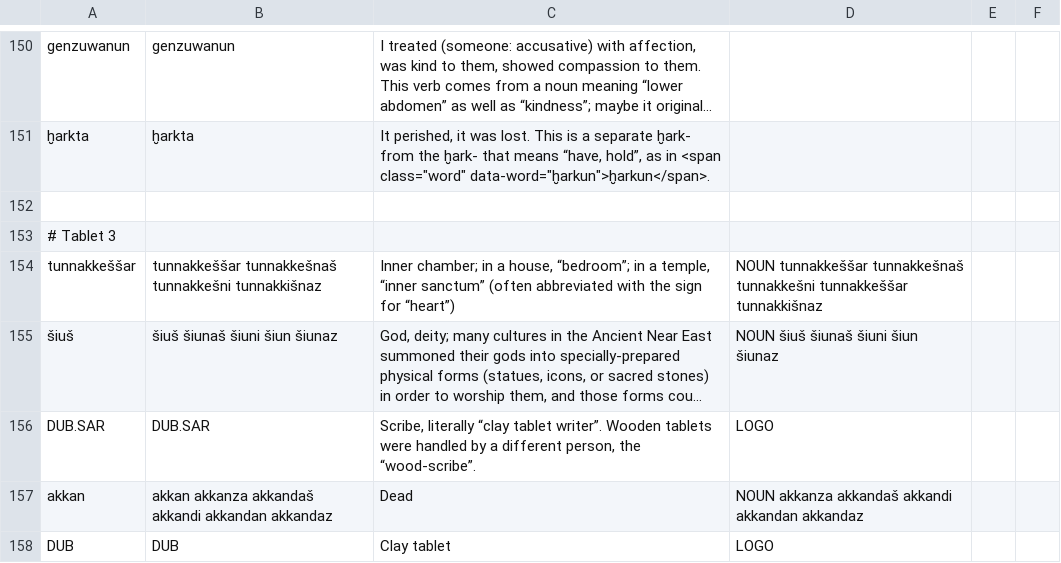
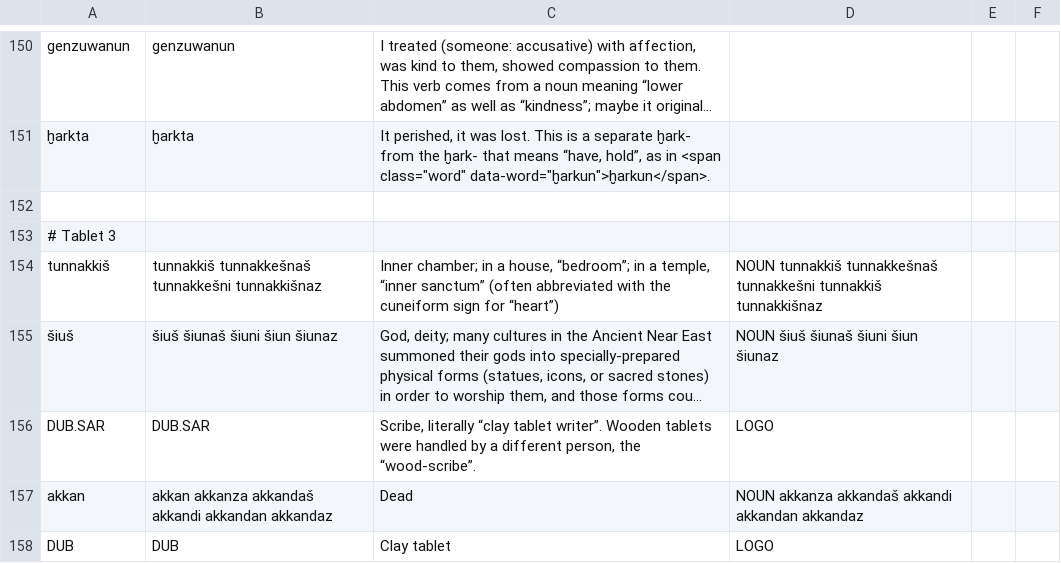
Before and after one commit to dstelzer/hittite-dialog, a TSV file: dictionary.tsv, drawn as a sheet; only a part is shown, gaps mark what is left out; long unchanged cells end in …; the diff names each change by its address in the sheet, - before the commit and + after, or states it on an @@ line.

```diff
--- a/dictionary.tsv
+++ b/dictionary.tsv
-A154: tunnakkeššar
+A154: tunnakkiš
-B154: tunnakkeššar tunnakkešnaš tunnakkešni…
+B154: tunnakkiš tunnakkešnaš tunnakkešni…
-C154: …with the sign for…
+C154: …with the cuneiform sign for…
-D154: NOUN tunnakkeššar tunnakkešnaš tunnakkešni tunnakkeššar tunnakkišnaz
+D154: NOUN tunnakkiš tunnakkešnaš tunnakkešni tunnakkiš tunnakkišnaz
```
Also changed, not shown: 2 other files.
